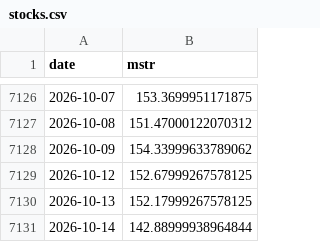
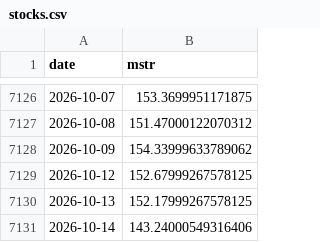
Before and after one commit to won-topiaa/Bitcoin-Core-Strategies, a CSV file: data/stocks.csv, drawn as a sheet; only a part is shown, gaps mark what is left out.

```diff
--- a/data/stocks.csv
+++ b/data/stocks.csv
@@ -7130,2 +7130,2 @@ date,mstr
 2026-10-13,152.17999267578125
-2026-10-14,142.88999938964844
+2026-10-14,143.24000549316406
```
Also changed, not shown: 8 other files.
